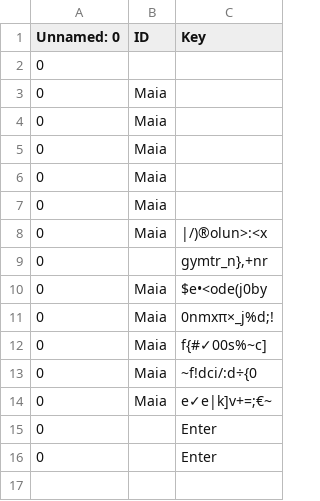
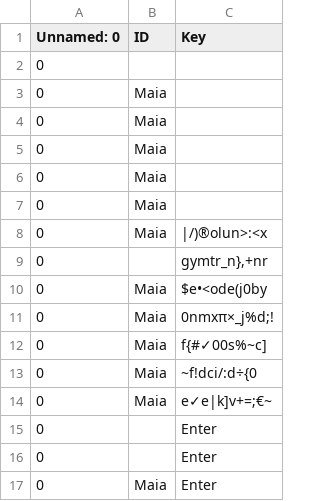
Before and after one commit to HolmanGreat/PeriodIQ, a CSV file: Polka/token_file.csv, drawn as a sheet.

Commit message:
Updating file with new data

```diff
--- a/Polka/token_file.csv
+++ b/Polka/token_file.csv
@@ -16 +16,2 @@ Unnamed: 0,ID,Key
 0,,Enter
+0,Maia,Enter
```
